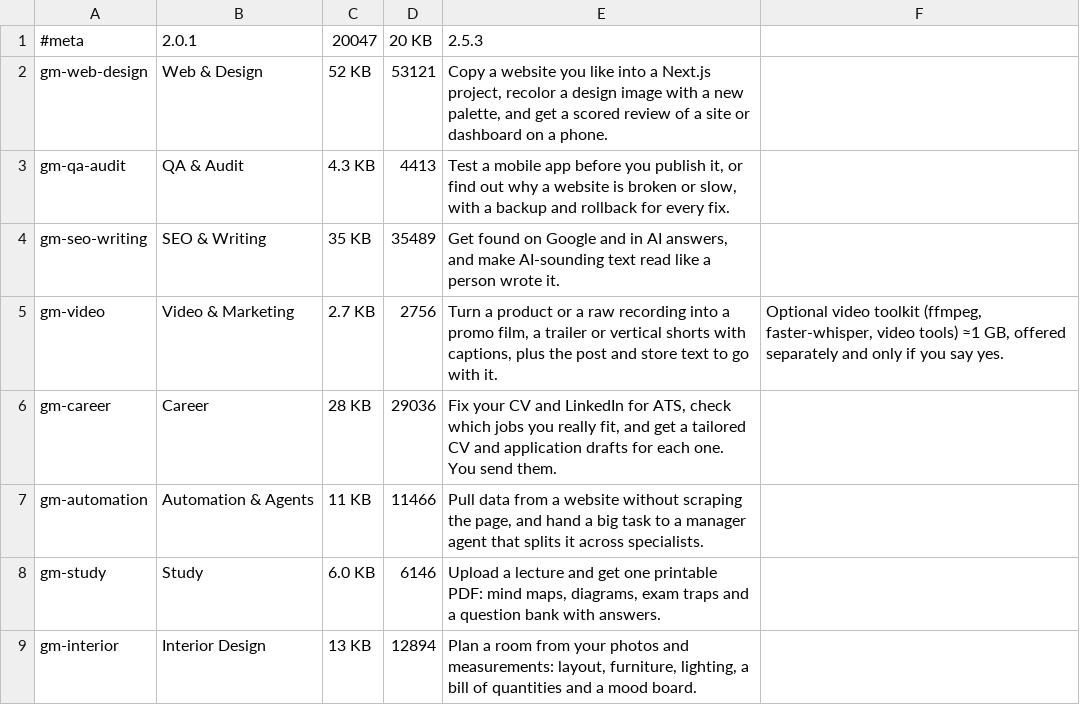
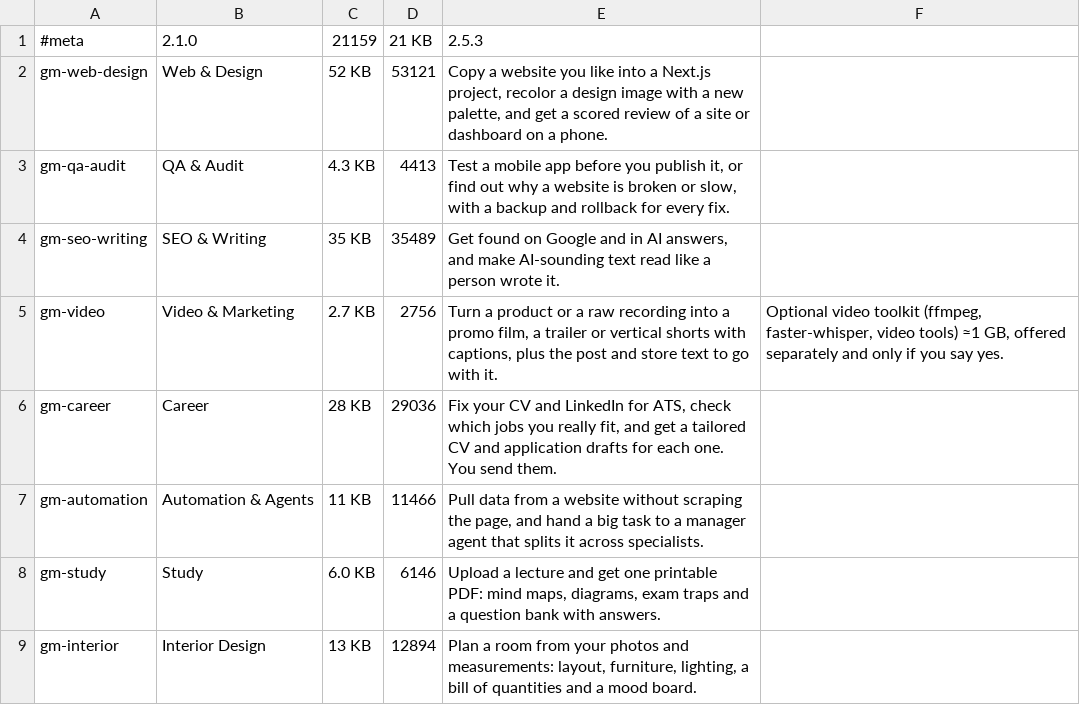
Before and after one commit to Eng-Kirolos-Ehab/god-mode, a TSV file: catalog.generated.tsv, drawn as a sheet.

```diff
--- a/catalog.generated.tsv
+++ b/catalog.generated.tsv
@@ -1,2 +1,2 @@
-#meta	2.0.1	20047	20 KB	2.5.3
+#meta	2.1.0	21159	21 KB	2.5.3
 gm-web-design	Web & Design	52 KB	53121	Copy a website you like into a Next.js project, recolor a design image with a new palette, and get a scored review of a site or dashboard on a phone.	
```
Also changed, not shown: 19 other files.
